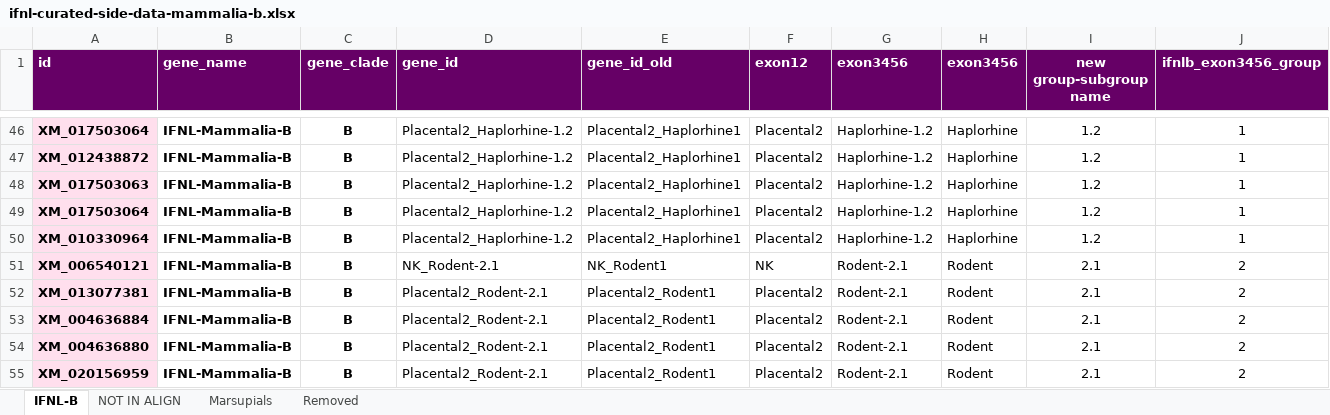
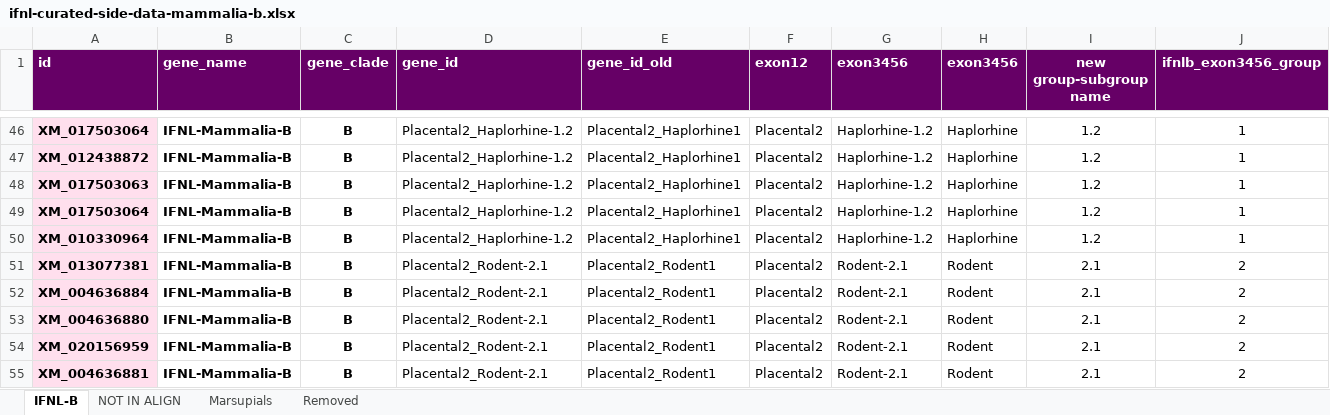
Before and after one commit to giffordlabcvr/IFNL-Evolution, an Excel workbook: tabular/refseq-lineage/ifnl-curated-side-data-mammalia-b.xlsx, sheet IFNL-B, drawn as a sheet; only a part is shown, gaps mark what is left out; the shorter side is filled out with more unchanged rows; values as stored, in another font and other column widths than the file's, no borders; rows hold the shown columns only; the diff names each change by its address in the sheet, - before the commit and + after, or states it on an @@ line.

```diff
--- a/tabular/refseq-lineage/ifnl-curated-side-data-mammalia-b.xlsx (sheet IFNL-B)
+++ b/tabular/refseq-lineage/ifnl-curated-side-data-mammalia-b.xlsx (sheet IFNL-B)
-row 51: XM_006540121 | IFNL-Mammalia-B | B | NK_Rodent-2.1 | NK_Rodent1 | NK | Rodent-2.1 | Rodent | 2.1 | 2
```
Also changed, not shown: tabular/refseq-core/ifnl-refseq-side-data.xlsx, 51 other files.
